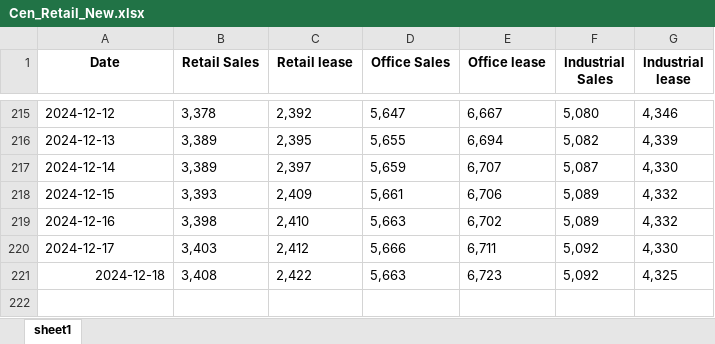
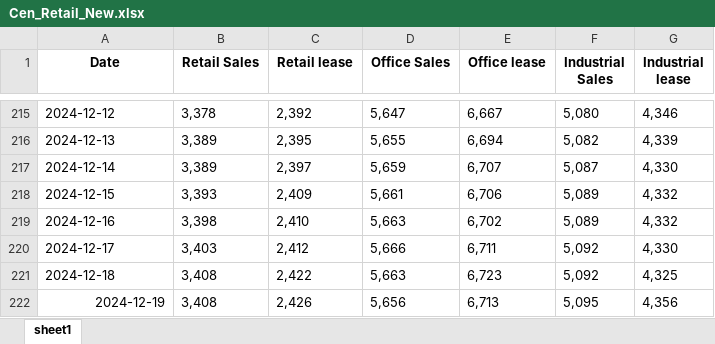
Before and after one commit to HKMAEC1/Runcode, an Excel workbook: Cen_Retail_New.xlsx, sheet sheet1, drawn as a sheet; only a part is shown, gaps mark what is left out; values as stored, in another font and other column widths than the file's, no borders; the diff names each change by its address in the sheet, - before the commit and + after, or states it on an @@ line.

```diff
--- a/Cen_Retail_New.xlsx (sheet sheet1)
+++ b/Cen_Retail_New.xlsx (sheet sheet1)
-A221 alignment: right
+A221 alignment: left
+row 222: 2024-12-19 | 3,408 | 2,426 | 5,656 | 6,713 | 5,095 | 4,356
```
